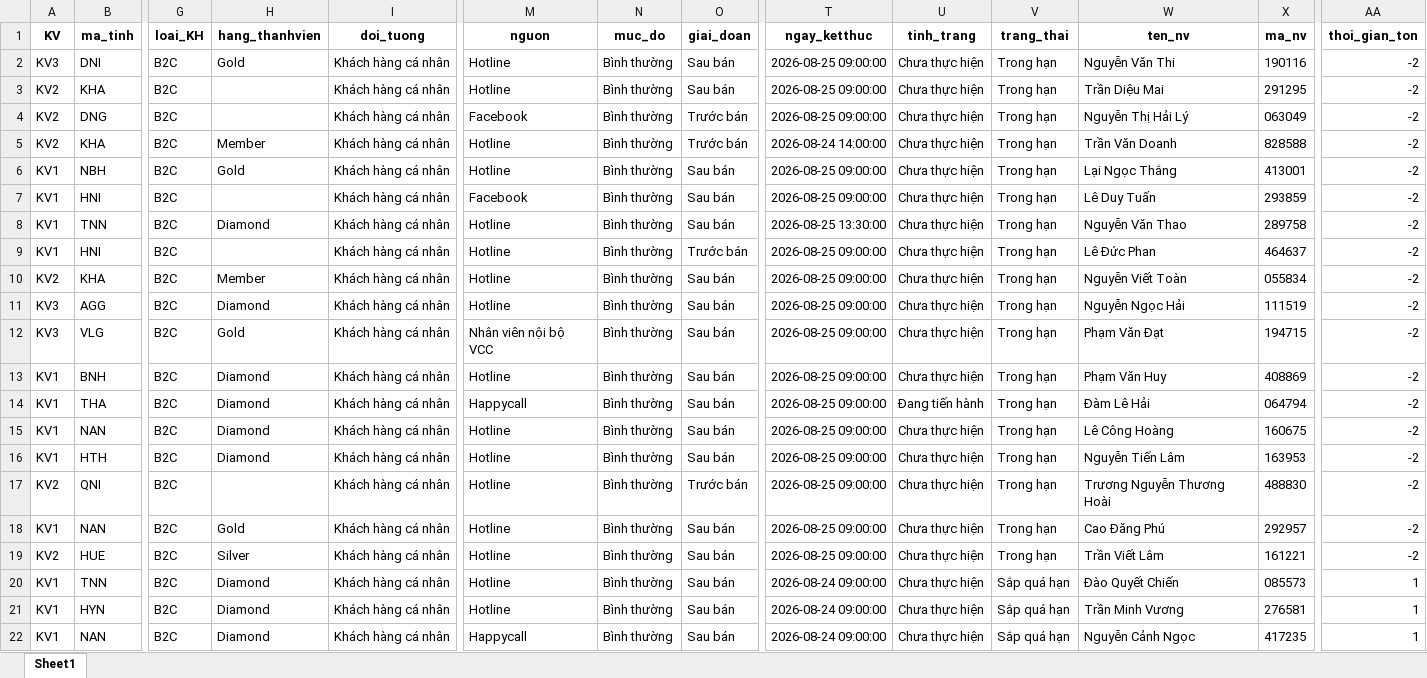
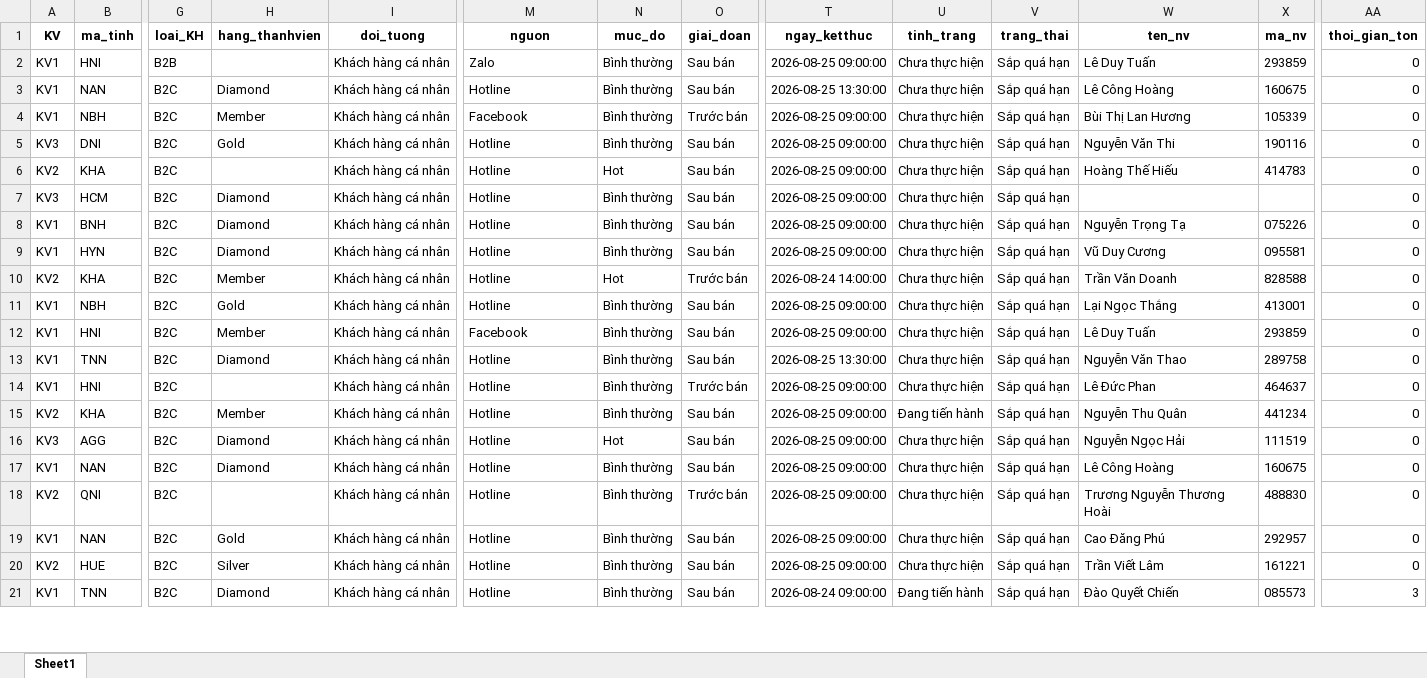
Before and after one commit to Nhunggg1612/dashboard-PAKH, an Excel workbook: data/3.R_pakh.xlsx, sheet Sheet1, drawn as a sheet; only a part is shown, gaps mark what is left out; values as stored, in another font and other column widths than the file's, no borders; removed rows and columns are numbered as before the commit, all else as after; rows hold the shown columns only; the diff covers the shown part only; the diff names each change by its address in the sheet, - before the commit and + after, or states it on an @@ line.

```diff
--- a/data/3.R_pakh.xlsx (sheet Sheet1)
+++ b/data/3.R_pakh.xlsx (sheet Sheet1)
+row 2: KV1 | HNI | B2B |  | Khách hàng cá nhân | Zalo | Bình thường | Sau bán | 2026-08-25 09:00:00 | Chưa thực hiện | Sắp quá hạn | Lê Duy Tuấn | 293859 | 0
+row 3: KV1 | NAN | B2C | Diamond | Khách hàng cá nhân | Hotline | Bình thường | Sau bán | 2026-08-25 13:30:00 | Chưa thực hiện | Sắp quá hạn | Lê Công Hoàng | 160675 | 0
+row 4: KV1 | NBH | B2C | Member | Khách hàng cá nhân | Facebook | Bình thường | Trước bán | 2026-08-25 09:00:00 | Chưa thực hiện | Sắp quá hạn | Bùi Thị Lan Hương | 105339 | 0
-V5:V6 (trang_thai): Trong hạn
+V5:V6 (trang_thai): Sắp quá hạn
-AA5:AA6 (thoi_gian_ton): -2
+AA5:AA6 (thoi_gian_ton): 0
-N6 (muc_do): Bình thường
+N6 (muc_do): Hot
-W6 (ten_nv): Trần Diệu Mai
+W6 (ten_nv): Hoàng Thế Hiếu
-X6 (ma_nv): 291295
+X6 (ma_nv): 414783
-row 4: KV2 | DNG | B2C |  | Khách hàng cá nhân | Facebook | Bình thường | Trước bán | 2026-08-25 09:00:00 | Chưa thực hiện | Trong hạn | Nguyễn Thị Hải Lý | 063049 | -2
+row 7: KV3 | HCM | B2C | Diamond | Khách hàng cá nhân | Hotline | Bình thường | Sau bán | 2026-08-25 09:00:00 | Chưa thực hiện | Sắp quá hạn |  |  | 0
+row 8: KV1 | BNH | B2C | Diamond | Khách hàng cá nhân | Hotline | Bình thường | Sau bán | 2026-08-25 09:00:00 | Chưa thực hiện | Sắp quá hạn | Nguyễn Trọng Tạ | 075226 | 0
+row 9: KV1 | HYN | B2C | Diamond | Khách hàng cá nhân | Hotline | Bình thường | Sau bán | 2026-08-25 09:00:00 | Chưa thực hiện | Sắp quá hạn | Vũ Duy Cương | 095581 | 0
-N10 (muc_do): Bình thường
+N10 (muc_do): Hot
-V10:V16 (trang_thai): Trong hạn
+V10:V16 (trang_thai): Sắp quá hạn
-AA10:AA16 (thoi_gian_ton): -2
+AA10:AA16 (thoi_gian_ton): 0
-H12 (hang_thanhvien): (empty)
+H12 (hang_thanhvien): Member
-U15 (tinh_trang): Chưa thực hiện
+U15 (tinh_trang): Đang tiến hành
-W15 (ten_nv): Nguyễn Viết Toàn
+W15 (ten_nv): Nguyễn Thu Quân
-X15 (ma_nv): 055834
+X15 (ma_nv): 441234
-N16 (muc_do): Bình thường
+N16 (muc_do): Hot
-row 12: KV3 | VLG | B2C | Gold | Khách hàng cá nhân | Nhân viên nội bộ VCC | Bình thường | Sau bán | 2026-08-25 09:00:00 | Chưa thực hiện | Trong hạn | Phạm Văn Đạt | 194715 | -2
-row 13: KV1 | BNH | B2C | Diamond | Khách hàng cá nhân | Hotline | Bình thường | Sau bán | 2026-08-25 09:00:00 | Chưa thực hiện | Trong hạn | Phạm Văn Huy | 408869 | -2
-row 14: KV1 | THA | B2C | Diamond | Khách hàng cá nhân | Happycall | Bình thường | Sau bán | 2026-08-25 09:00:00 | Đang tiến hành | Trong hạn | Đàm Lê Hải | 064794 | -2
-V17 (trang_thai): Trong hạn
+V17 (trang_thai): Sắp quá hạn
-AA17 (thoi_gian_ton): -2
+AA17 (thoi_gian_ton): 0
-row 16: KV1 | HTH | B2C | Diamond | Khách hàng cá nhân | Hotline | Bình thường | Sau bán | 2026-08-25 09:00:00 | Chưa thực hiện | Trong hạn | Nguyễn Tiến Lâm | 163953 | -2
-V18:V20 (trang_thai): Trong hạn
+V18:V20 (trang_thai): Sắp quá hạn
-AA18:AA20 (thoi_gian_ton): -2
+AA18:AA20 (thoi_gian_ton): 0
-U21 (tinh_trang): Chưa thực hiện
+U21 (tinh_trang): Đang tiến hành
-AA21 (thoi_gian_ton): 1
+AA21 (thoi_gian_ton): 3
-row 21: KV1 | HYN | B2C | Diamond | Khách hàng cá nhân | Hotline | Bình thường | Sau bán | 2026-08-24 09:00:00 | Chưa thực hiện | Sắp quá hạn | Trần Minh Vương | 276581 | 1
-row 22: KV1 | NAN | B2C | Diamond | Khách hàng cá nhân | Happycall | Bình thường | Sau bán | 2026-08-24 09:00:00 | Chưa thực hiện | Sắp quá hạn | Nguyễn Cảnh Ngọc | 417235 | 1
```
Also changed, not shown: 6 removed rows and 58 edited cells elsewhere in this sheet, data/5.R_pakh_hoan_thanh.xlsx, 8 other files.
